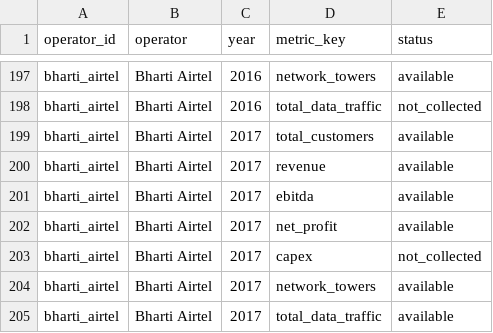
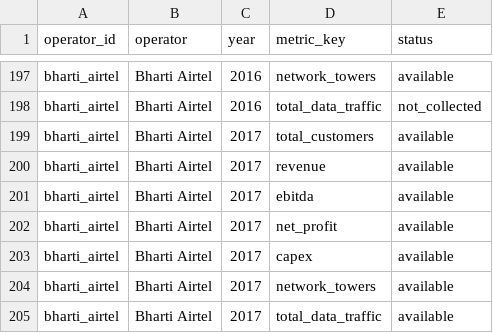
Before and after one commit to AlexLIAOPOLY/cmhk-competitive-intelligence, a CSV file: agent_knowledge/global_top5_operators_2016_2025/coverage.csv, drawn as a sheet; only a part is shown, gaps mark what is left out.

```diff
--- a/agent_knowledge/global_top5_operators_2016_2025/coverage.csv
+++ b/agent_knowledge/global_top5_operators_2016_2025/coverage.csv
@@ -202,3 +202,3 @@ bharti_airtel,Bharti Airtel,2017,ebitda,available
 bharti_airtel,Bharti Airtel,2017,net_profit,available
-bharti_airtel,Bharti Airtel,2017,capex,not_collected
+bharti_airtel,Bharti Airtel,2017,capex,available
 bharti_airtel,Bharti Airtel,2017,network_towers,available
```
Also changed, not shown: agent_knowledge/global_top5_operators_2016_2025/conflicts_and_scope_breaks.csv, agent_knowledge/knowledge_integrity_audits/cross_database_common_disclosure_audit_2026-08-18.csv, 13 other files.
